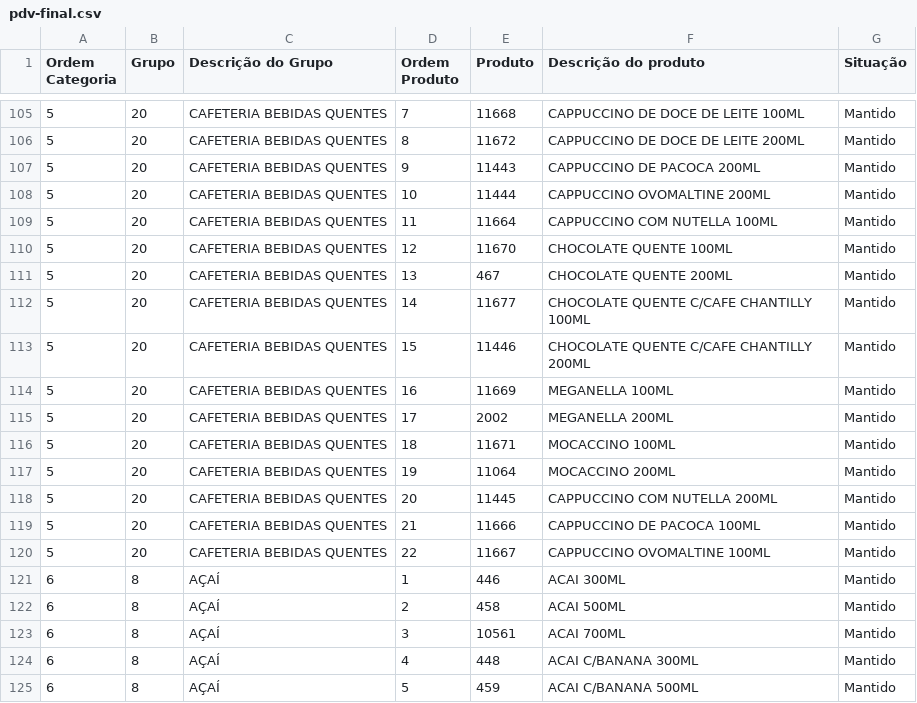
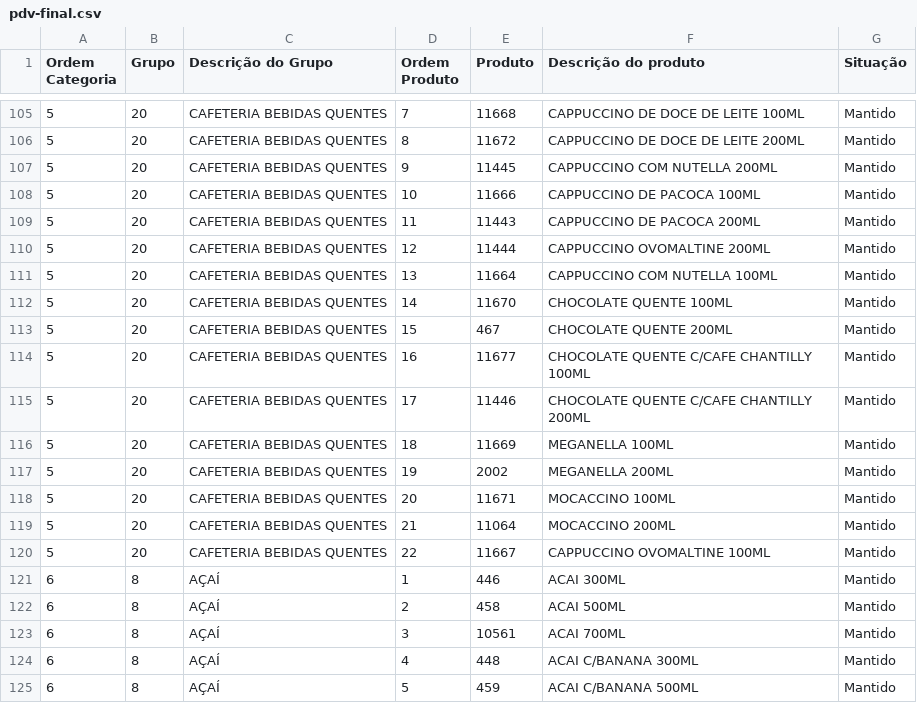
Before and after one commit to Ucasplayer/organizador-pdv-megamatte, a CSV file: data/pdv-final.csv, drawn as a sheet; only a part is shown, gaps mark what is left out.

Commit message:
2 alterações: Mudou a ordem dos produtos em CAFETERIA BEBIDAS QUENTES | Mudou a ordem dos produtos em CAFETERIA BEBIDAS QUENTES

```diff
--- a/data/pdv-final.csv
+++ b/data/pdv-final.csv
@@ -106,15 +106,15 @@
 "5";"20";"CAFETERIA BEBIDAS QUENTES";"8";"11672";"CAPPUCCINO DE DOCE DE LEITE 200ML";"Mantido"
-"5";"20";"CAFETERIA BEBIDAS QUENTES";"9";"11443";"CAPPUCCINO DE PACOCA 200ML";"Mantido"
-"5";"20";"CAFETERIA BEBIDAS QUENTES";"10";"11444";"CAPPUCCINO OVOMALTINE 200ML";"Mantido"
-"5";"20";"CAFETERIA BEBIDAS QUENTES";"11";"11664";"CAPPUCCINO COM NUTELLA 100ML";"Mantido"
-"5";"20";"CAFETERIA BEBIDAS QUENTES";"12";"11670";"CHOCOLATE QUENTE 100ML";"Mantido"
-"5";"20";"CAFETERIA BEBIDAS QUENTES";"13";"467";"CHOCOLATE QUENTE 200ML";"Mantido"
-"5";"20";"CAFETERIA BEBIDAS QUENTES";"14";"11677";"CHOCOLATE QUENTE C/CAFE CHANTILLY 100ML";"Mantido"
-"5";"20";"CAFETERIA BEBIDAS QUENTES";"15";"11446";"CHOCOLATE QUENTE C/CAFE CHANTILLY 200ML";"Mantido"
-"5";"20";"CAFETERIA BEBIDAS QUENTES";"16";"11669";"MEGANELLA 100ML";"Mantido"
-"5";"20";"CAFETERIA BEBIDAS QUENTES";"17";"2002";"MEGANELLA 200ML";"Mantido"
-"5";"20";"CAFETERIA BEBIDAS QUENTES";"18";"11671";"MOCACCINO 100ML";"Mantido"
-"5";"20";"CAFETERIA BEBIDAS QUENTES";"19";"11064";"MOCACCINO 200ML";"Mantido"
-"5";"20";"CAFETERIA BEBIDAS QUENTES";"20";"11445";"CAPPUCCINO COM NUTELLA 200ML";"Mantido"
-"5";"20";"CAFETERIA BEBIDAS QUENTES";"21";"11666";"CAPPUCCINO DE PACOCA 100ML";"Mantido"
+"5";"20";"CAFETERIA BEBIDAS QUENTES";"9";"11445";"CAPPUCCINO COM NUTELLA 200ML";"Mantido"
+"5";"20";"CAFETERIA BEBIDAS QUENTES";"10";"11666";"CAPPUCCINO DE PACOCA 100ML";"Mantido"
+"5";"20";"CAFETERIA BEBIDAS QUENTES";"11";"11443";"CAPPUCCINO DE PACOCA 200ML";"Mantido"
+"5";"20";"CAFETERIA BEBIDAS QUENTES";"12";"11444";"CAPPUCCINO OVOMALTINE 200ML";"Mantido"
+"5";"20";"CAFETERIA BEBIDAS QUENTES";"13";"11664";"CAPPUCCINO COM NUTELLA 100ML";"Mantido"
+"5";"20";"CAFETERIA BEBIDAS QUENTES";"14";"11670";"CHOCOLATE QUENTE 100ML";"Mantido"
+"5";"20";"CAFETERIA BEBIDAS QUENTES";"15";"467";"CHOCOLATE QUENTE 200ML";"Mantido"
+"5";"20";"CAFETERIA BEBIDAS QUENTES";"16";"11677";"CHOCOLATE QUENTE C/CAFE CHANTILLY 100ML";"Mantido"
+"5";"20";"CAFETERIA BEBIDAS QUENTES";"17";"11446";"CHOCOLATE QUENTE C/CAFE CHANTILLY 200ML";"Mantido"
+"5";"20";"CAFETERIA BEBIDAS QUENTES";"18";"11669";"MEGANELLA 100ML";"Mantido"
+"5";"20";"CAFETERIA BEBIDAS QUENTES";"19";"2002";"MEGANELLA 200ML";"Mantido"
+"5";"20";"CAFETERIA BEBIDAS QUENTES";"20";"11671";"MOCACCINO 100ML";"Mantido"
+"5";"20";"CAFETERIA BEBIDAS QUENTES";"21";"11064";"MOCACCINO 200ML";"Mantido"
 "5";"20";"CAFETERIA BEBIDAS QUENTES";"22";"11667";"CAPPUCCINO OVOMALTINE 100ML";"Mantido"
```
Also changed, not shown: 2 other files.
